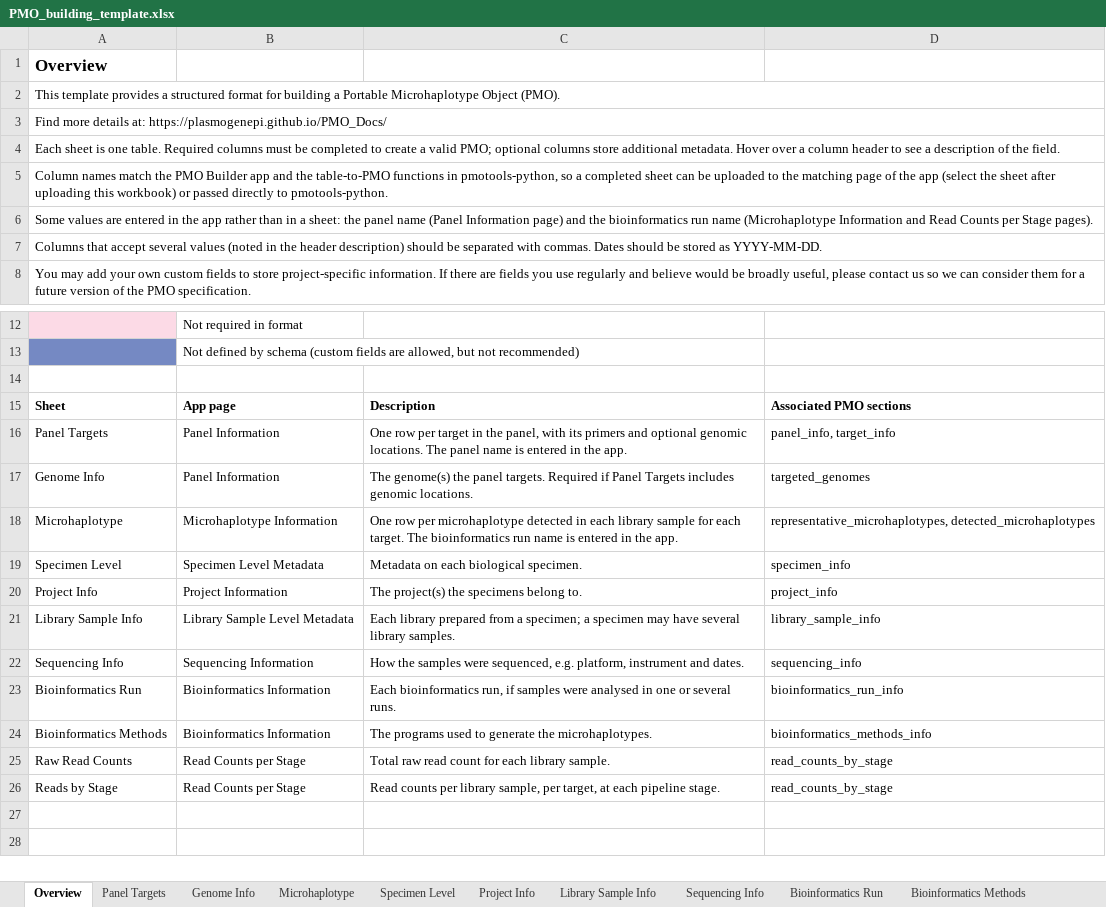
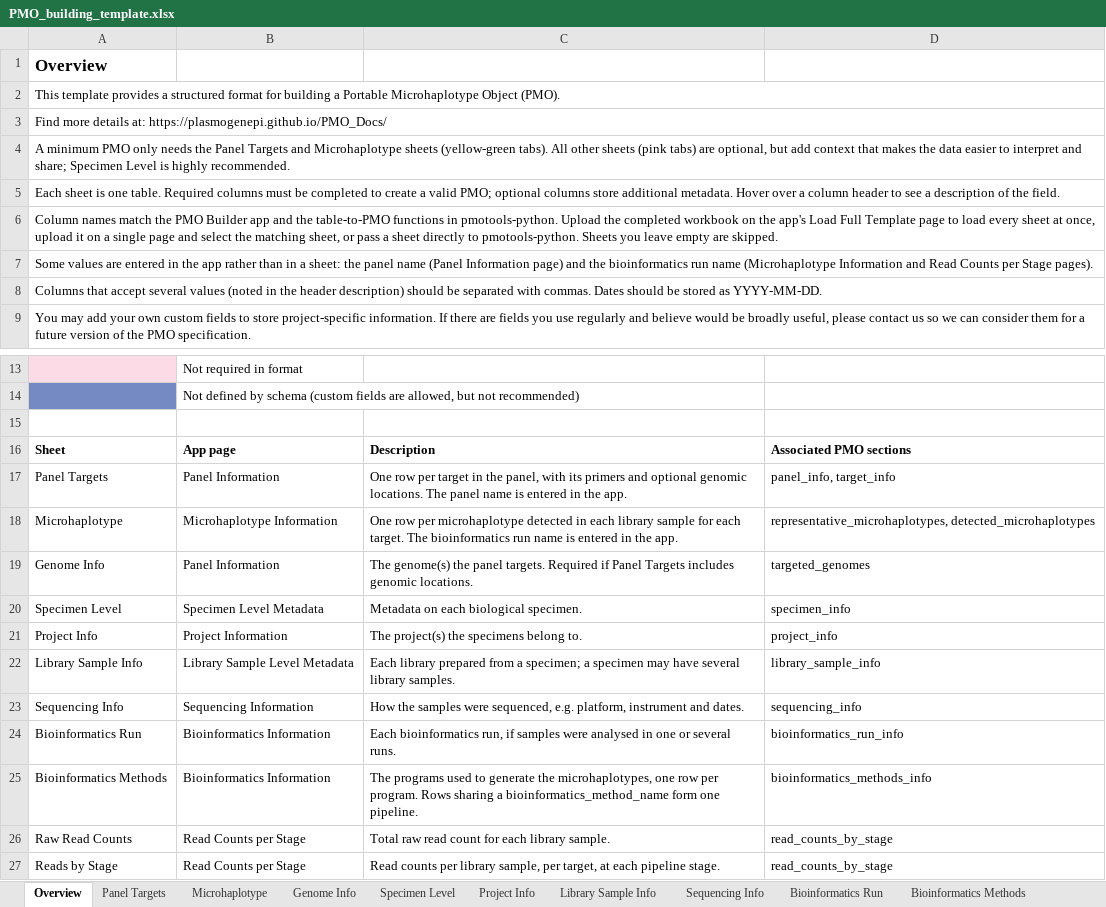
Before and after one commit to PlasmoGenEpi/pmotools-app, an Excel workbook: example_data/PMO_building_template.xlsx, sheet Overview, drawn as a sheet; only a part is shown, gaps mark what is left out; values as stored, in another font and other column widths than the file's, no borders; addresses are those after the commit; the diff names each change by its address in the sheet, - before the commit and + after, or states it on an @@ line.

Commit message:
Add Load Full Template page and clarify the minimum PMO

```diff
--- a/example_data/PMO_building_template.xlsx (sheet Overview)
+++ b/example_data/PMO_building_template.xlsx (sheet Overview)
@@ sheet tab order changed: Overview | Panel Targets | Microhaplotype | Genome Info | Specimen Level | Project Info | Library Sample Info | Sequencing Info | Bioinformatics Run | Bioinformatics Methods @@
+row 4: A minimum PMO only needs the Panel Targets and Microhaplotype sheets (yellow-green tabs). All other sheets (pink tabs) are optional, but add context that makes the data easier to interpret and share; Specimen Level is highly recommended.
-A6: …functions in pmotools-python, so a completed sheet can be uploaded to the matching page of the app (select the sheet after uploading this workbook) or passed directly to pmotools-python.
+A6: …functions in pmotools-python. Upload the completed workbook on the app's Load Full Template page to load every sheet at once, upload it on a single page and select the matching sheet, or pass a sheet directly to pmotools-python. Sheets you leave empty are skipped.
-C25: …generate the microhaplotypes.
+C25: …generate the microhaplotypes, one row per program. Rows sharing a bioinformatics_method_name form one pipeline.
```
Also changed, not shown: sheet Bioinformatics Run, sheet Bioinformatics Methods, 23 other files.
